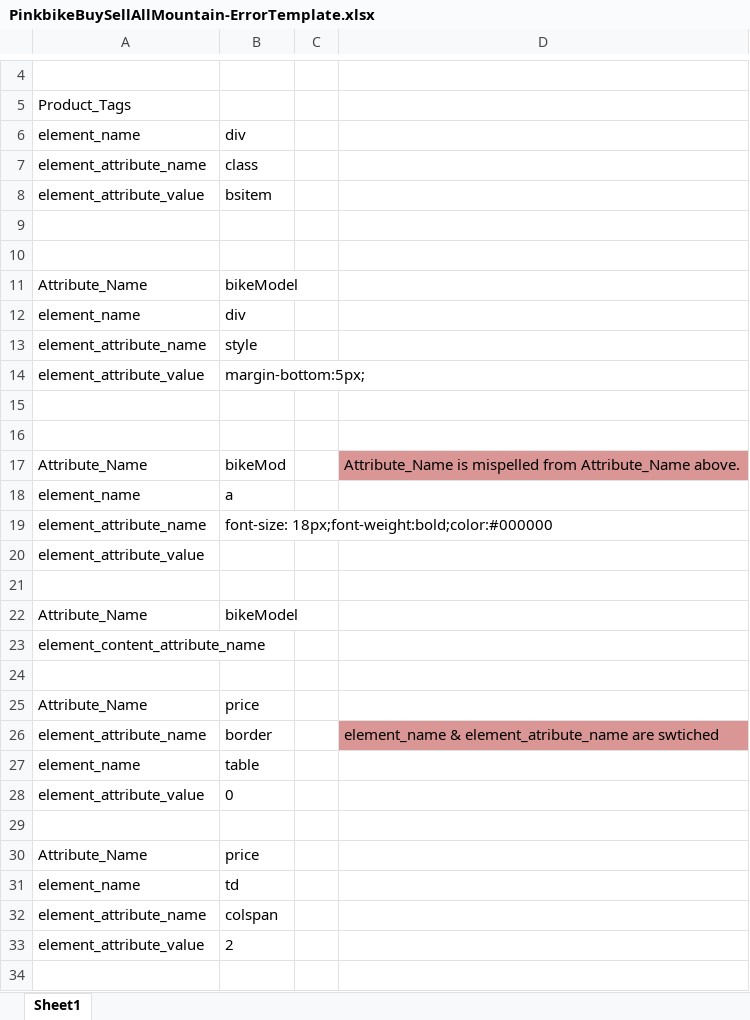
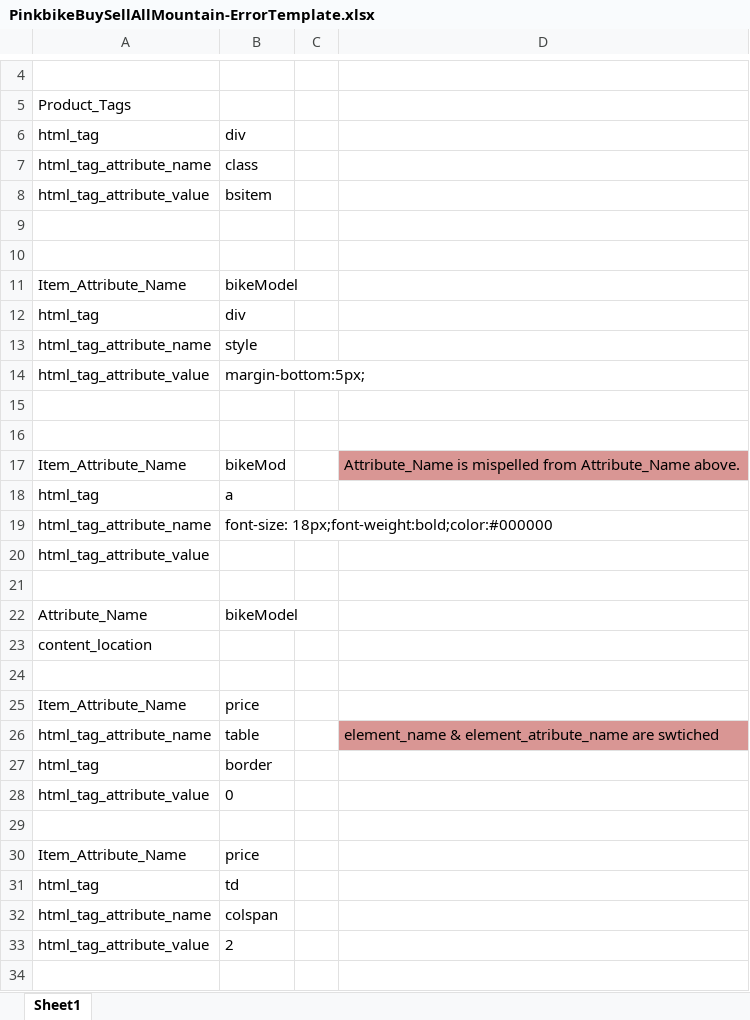
Before and after one commit to moloch42/INFO4900-webcrawler-2014, an Excel workbook: ExcelTemplates/PinkbikeBuySellAllMountain-ErrorTemplate.xlsx, sheet Sheet1, drawn as a sheet; only a part is shown, gaps mark what is left out; values as stored, in another font and other column widths than the file's, no borders; removed rows and columns are numbered as before the commit, all else as after; the diff covers the shown part only; the diff names each change by its address in the sheet, - before the commit and + after, or states it on an @@ line.

```diff
--- a/ExcelTemplates/PinkbikeBuySellAllMountain-ErrorTemplate.xlsx (sheet Sheet1)
+++ b/ExcelTemplates/PinkbikeBuySellAllMountain-ErrorTemplate.xlsx (sheet Sheet1)
-A6: element_name
+A6: html_tag
-A7: element_attribute_name
+A7: html_tag_attribute_name
-A8: element_attribute_value
+A8: html_tag_attribute_value
-A11: Attribute_Name
+A11: Item_Attribute_Name
-A12: element_name
+A12: html_tag
-A13: element_attribute_name
+A13: html_tag_attribute_name
-A14: element_attribute_value
+A14: html_tag_attribute_value
-A17: Attribute_Name
+A17: Item_Attribute_Name
-A18: element_name
+A18: html_tag
-A19: element_attribute_name
+A19: html_tag_attribute_name
-A20: element_attribute_value
+A20: html_tag_attribute_value
-A23: element_content_attribute_name
+A23: content_location
-A25: Attribute_Name
+A25: Item_Attribute_Name
-A26: element_attribute_name
+A26: html_tag_attribute_name
-B26: border
+B26: table
-row 27: element_name | table
+row 27: html_tag | border
-A28: element_attribute_value
+A28: html_tag_attribute_value
-A30: Attribute_Name
+A30: Item_Attribute_Name
-A31: element_name
+A31: html_tag
-A32: element_attribute_name
+A32: html_tag_attribute_name
-A33: element_attribute_value
+A33: html_tag_attribute_value
```
Also changed, not shown: 6 edited cells elsewhere in this sheet, ExcelTemplates/FutureShopTemplate-Invalid-ExtraTag.xlsx, ExcelTemplates/FutureShopTemplate-Valid.xlsx, 1 other file.
